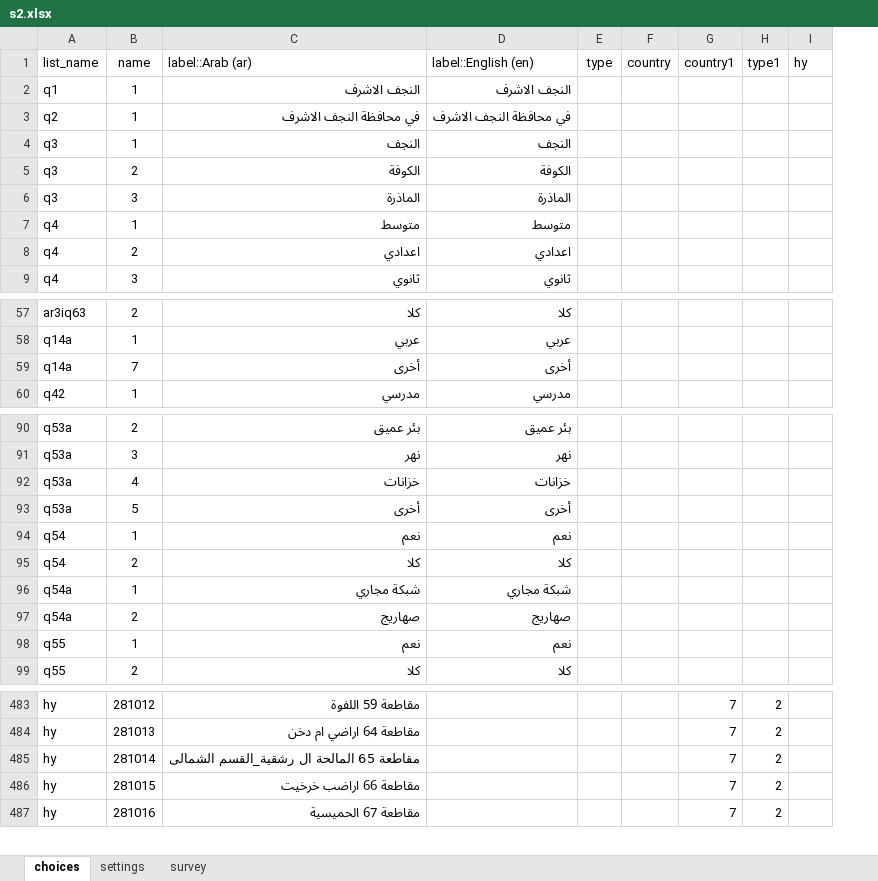
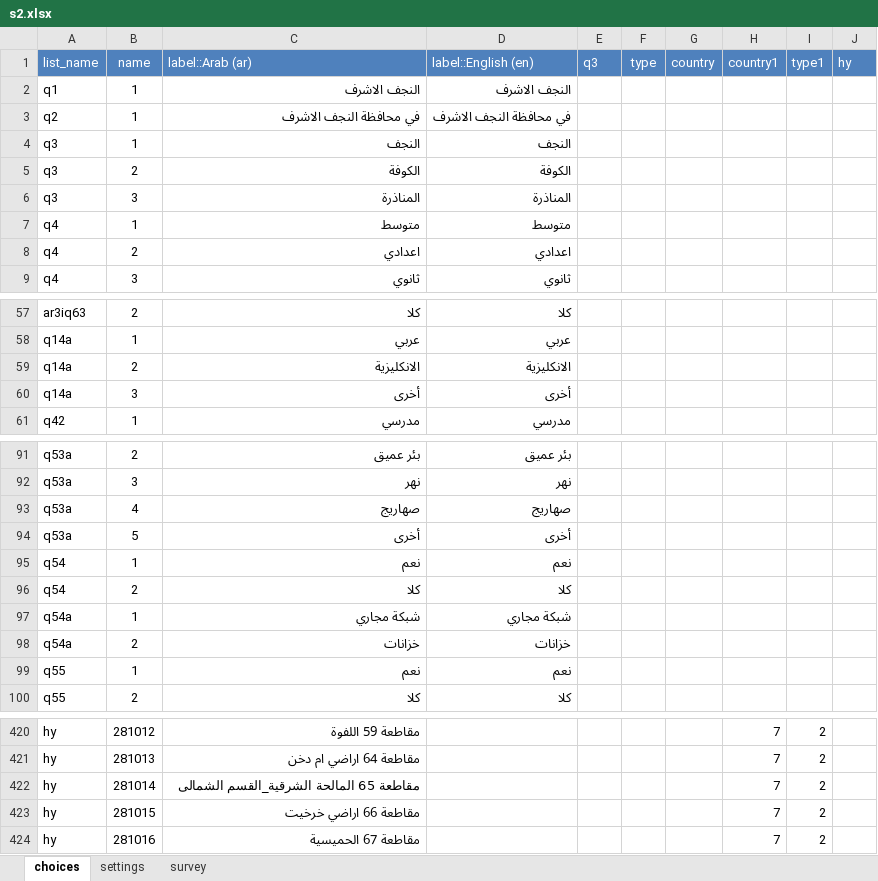
Before and after one commit to mohammed-alemara/Statistical-notebook, an Excel workbook: XLS/S2/s2.xlsx, sheet choices, drawn as a sheet; only a part is shown, gaps mark what is left out; values as stored, in another font and other column widths than the file's, no borders; addresses are those after the commit; the diff covers the shown part only; the diff names each change by its address in the sheet, - before the commit and + after, or states it on an @@ line.

```diff
--- a/XLS/S2/s2.xlsx (sheet choices)
+++ b/XLS/S2/s2.xlsx (sheet choices)
+column E (q3), empty
@@ A1:D1 fill: none → #4F81BD, text colour: black → #FFFFFF @@
@@ F1:J1 fill: none → #4F81BD, text colour: black → #FFFFFF @@
-C6 (label::Arab (ar)): الماذرة
+C6 (label::Arab (ar)): المناذرة
-D6 (label::English (en)): الماذرة
+D6 (label::English (en)): المناذرة
+row 59: q14a | 2 | الانكليزية | الانكليزية
-B60 (name): 7
+B60 (name): 3
-C93 (label::Arab (ar)): خزانات
+C93 (label::Arab (ar)): صهاريج
-D93 (label::English (en)): خزانات
+D93 (label::English (en)): صهاريج
-C98 (label::Arab (ar)): صهاريج
+C98 (label::Arab (ar)): خزانات
-D98 (label::English (en)): صهاريج
+D98 (label::English (en)): خزانات
-C422 (label::Arab (ar)): مقاطعة 65 المالحة ال رشقية_القسم الشمالى
+C422 (label::Arab (ar)): مقاطعة 65 المالحة الشرقية_القسم الشمالى
-C423 (label::Arab (ar)): مقاطعة 66 اراضب خرخيت
+C423 (label::Arab (ar)): مقاطعة 66 اراضي خرخيت
```
Also changed, not shown: 64 removed rows and 4 edited cells elsewhere in this sheet, sheet survey, hidden cells, XLS/S1/S1.xlsx, XLS/S3/s3.xlsx, 24 other files.
